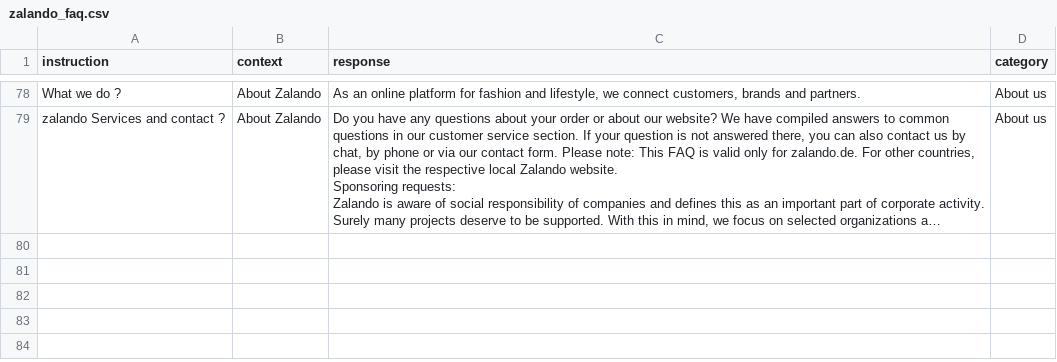
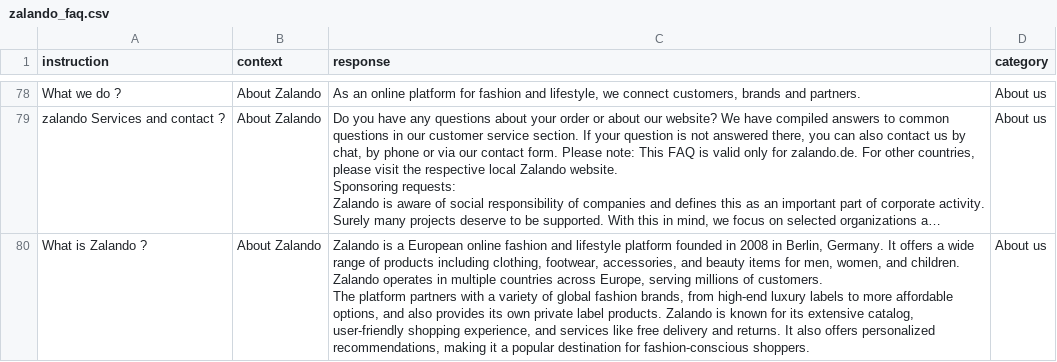
Before and after one commit to ThivaV/zalando_query_bot, a CSV file: data/master_data/zalando_faq.csv, drawn as a sheet; only a part is shown, gaps mark what is left out; long unchanged cells end in …; ↵ is a line break in a cell; the diff names each change by its address in the sheet, - before the commit and + after, or states it on an @@ line.

```diff
--- a/data/master_data/zalando_faq.csv
+++ b/data/master_data/zalando_faq.csv
+row 80: What is Zalando ? | About Zalando | Zalando is a European online fashion and lifestyle platform founded in 2008 in Berlin, Germany. It offers a wide range of products including clothing, footwear, accessories, and beauty items for men, women, and children. Zalando operates in multiple countries across Europe, serving millions of customers. ↵ The platform partners with a variety of global fashion brands, from high-end luxury labels to more affordable options, and also provides its own private label products. Zalando is known for its extensive catalog, user-friendly shopping experience, and services like free delivery and returns. It also offers personalized recommendations, making it a popular destination for fashion-conscious shoppers. | About us
```
Also changed, not shown: 13 other files.
